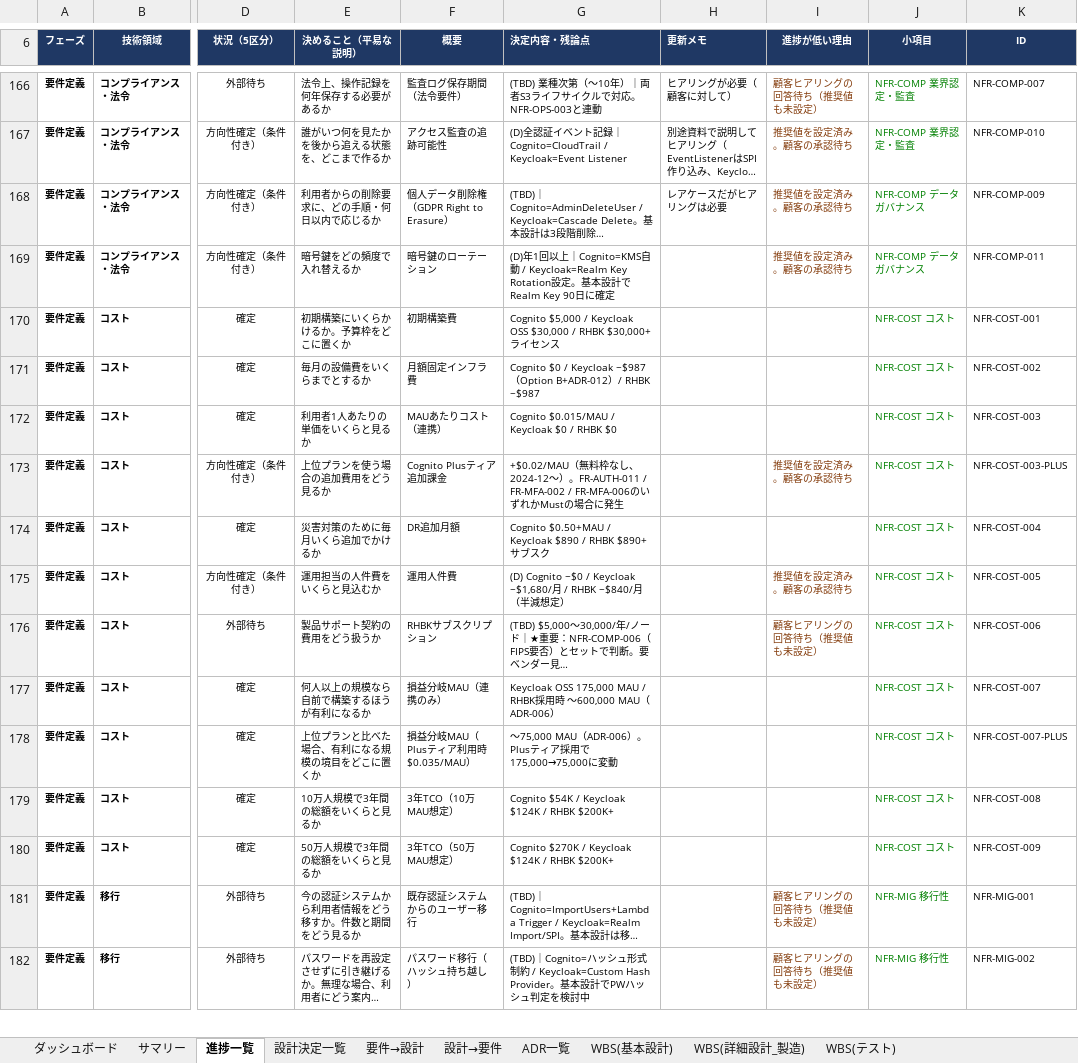
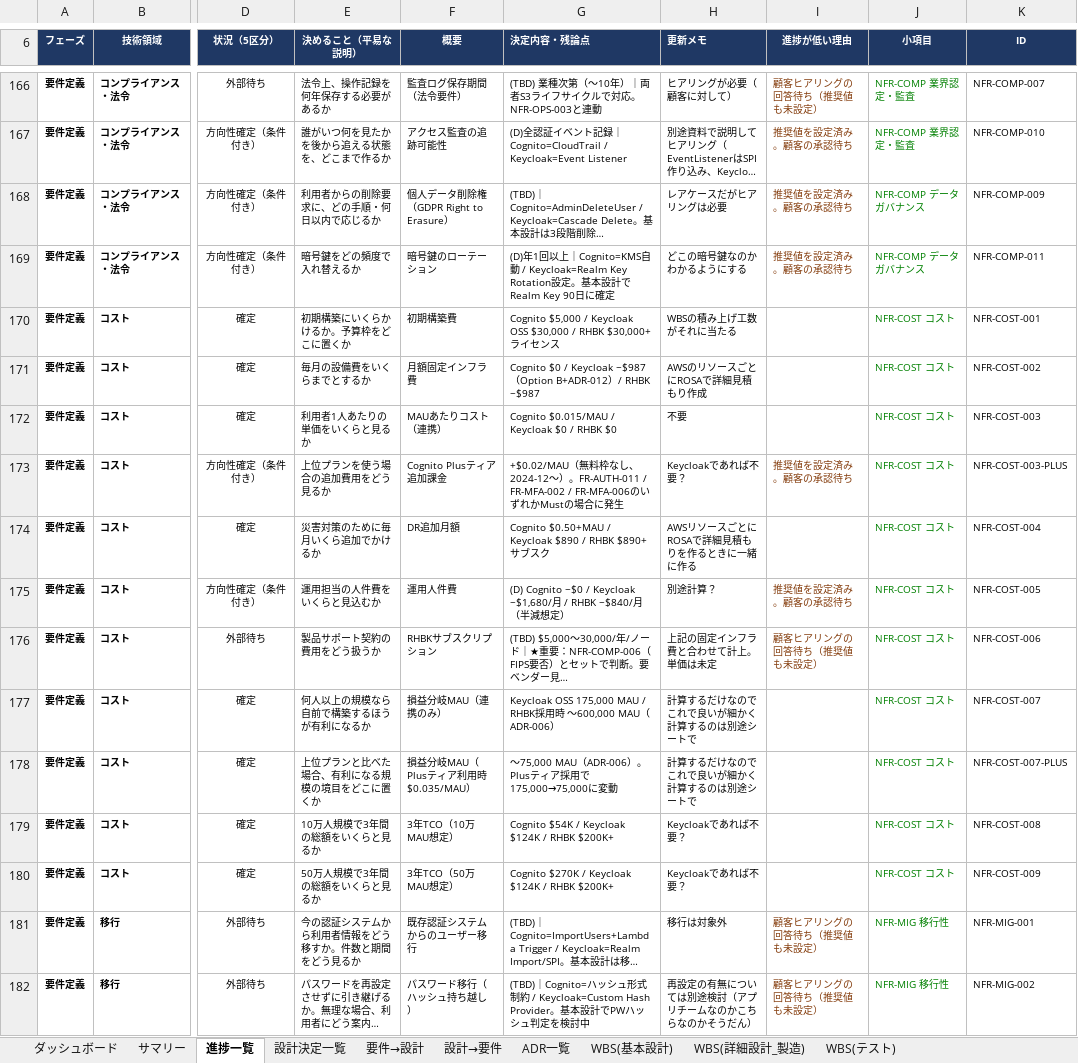
Before and after one commit to suepie/aws-atuh-poc, an Excel workbook: doc/excel/認証タスク.xlsx, sheet 進捗一覧, drawn as a sheet; only a part is shown, gaps mark what is left out; long unchanged cells end in …; values as stored, in another font and other column widths than the file's, no borders; conditional formats not drawn; the diff covers the shown part only; the diff names each change by its address in the sheet, - before the commit and + after, or states it on an @@ line.

```diff
--- a/doc/excel/認証タスク.xlsx (sheet 進捗一覧)
+++ b/doc/excel/認証タスク.xlsx (sheet 進捗一覧)
-H169 (更新メモ): (empty)
+H169 (更新メモ): どこの暗号鍵なのかわかるようにする
-H170 (更新メモ): (empty)
+H170 (更新メモ): WBSの積み上げ工数がそれに当たる
-H171 (更新メモ): (empty)
+H171 (更新メモ): AWSのリソースごとにROSAで詳細見積もり作成
-H172 (更新メモ): (empty)
+H172 (更新メモ): 不要
-H173 (更新メモ): (empty)
+H173 (更新メモ): Keycloakであれば不要？
-H174 (更新メモ): (empty)
+H174 (更新メモ): AWSリソースごとにROSAで詳細見積もりを作るときに一緒に作る
-H175 (更新メモ): (empty)
+H175 (更新メモ): 別途計算？
-H176 (更新メモ): (empty)
+H176 (更新メモ): 上記の固定インフラ費と合わせて計上。単価は未定
-H177:H178 (更新メモ): (empty)
+H177:H178 (更新メモ): 計算するだけなのでこれで良いが細かく計算するのは別途シートで
-H179:H180 (更新メモ): (empty)
+H179:H180 (更新メモ): Keycloakであれば不要？
-H181 (更新メモ): (empty)
+H181 (更新メモ): 移行は対象外
-H182 (更新メモ): (empty)
+H182 (更新メモ): 再設定の有無については別途検討（アプリチームなのかこちらなのかそうだん）
```
Also changed, not shown: 28 removed rows, 63 hidden or unhidden rows and 19 edited cells elsewhere in this sheet, hidden cells, 2 other files.
